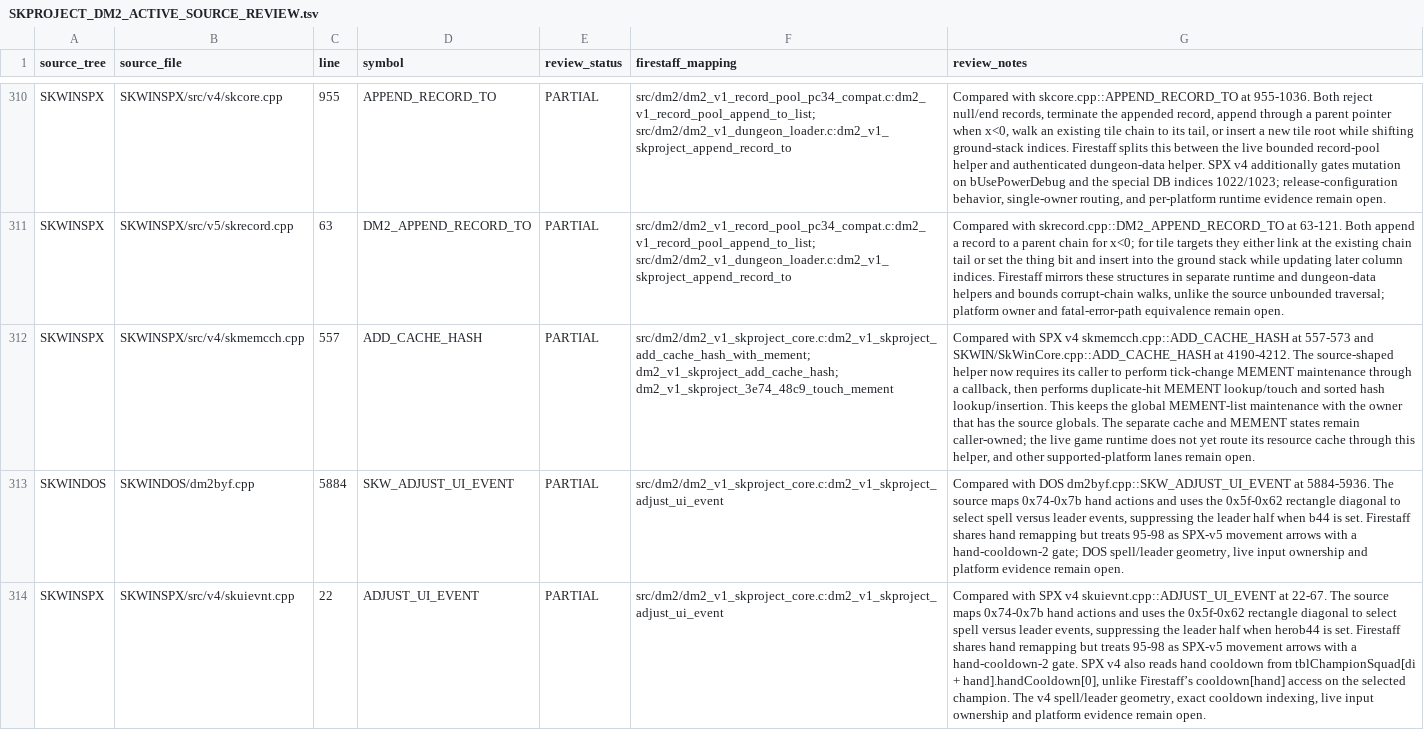
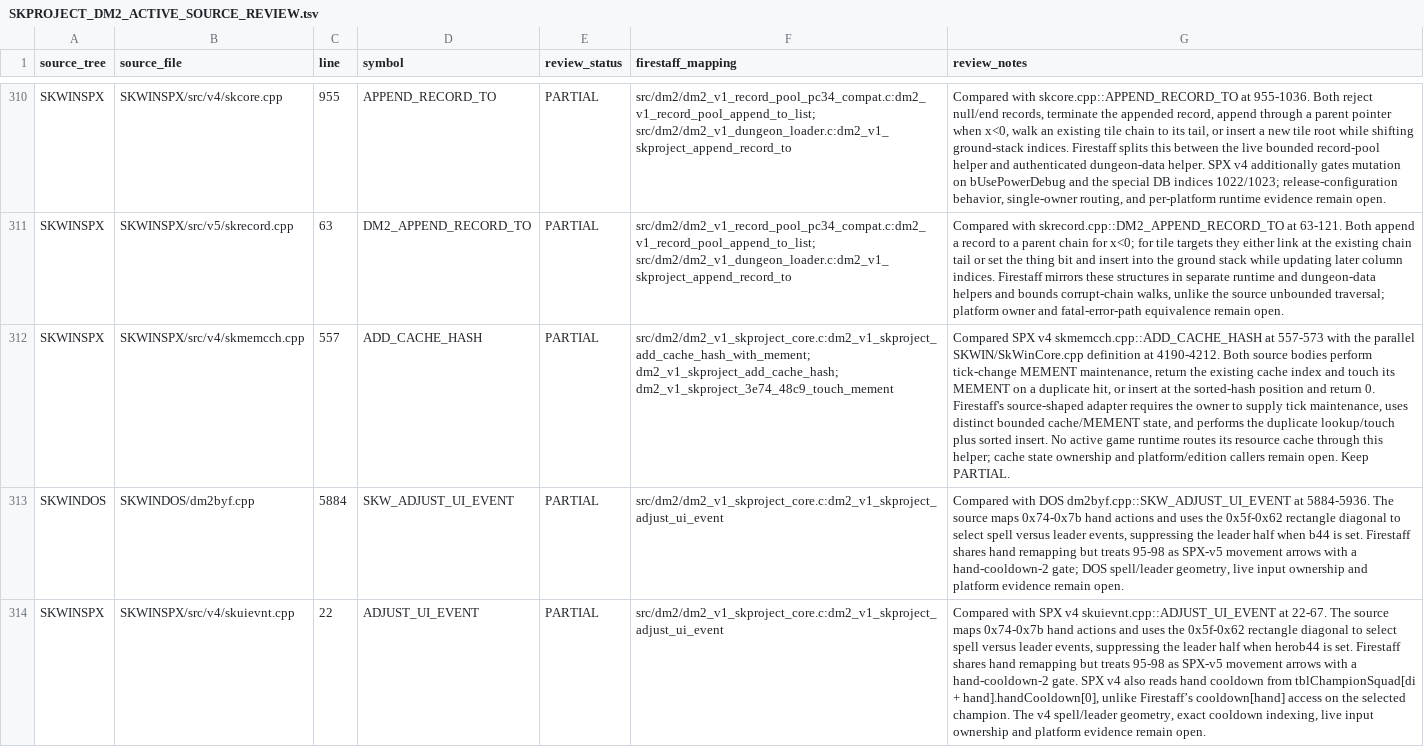
Before and after one commit to yeager/firestaff, a TSV file: docs/reference/audits/SKPROJECT_DM2_ACTIVE_SOURCE_REVIEW.tsv, drawn as a sheet; only a part is shown, gaps mark what is left out; the diff names each change by its address in the sheet, - before the commit and + after, or states it on an @@ line.

Commit message:
docs: refine DM2 cache hash audit

```diff
--- a/docs/reference/audits/SKPROJECT_DM2_ACTIVE_SOURCE_REVIEW.tsv
+++ b/docs/reference/audits/SKPROJECT_DM2_ACTIVE_SOURCE_REVIEW.tsv
-G312 (review_notes): Compared with SPX v4 skmemcch.cpp::ADD_CACHE_HASH at 557-573 and SKWIN/SkWinCore.cpp::ADD_CACHE_HASH at 4190-4212. The source-shaped helper now requires its caller to perform tick-change MEMENT maintenance through a callback, then performs duplicate-hit MEMENT lookup/touch and sorted hash lookup/insertion. This keeps the global MEMENT-list maintenance with the owner that has the source globals. The separate cache and MEMENT states remain caller-owned; the live game runtime does not yet route its resource cache through this helper, and other supported-platform lanes remain open.
+G312 (review_notes): Compared SPX v4 skmemcch.cpp::ADD_CACHE_HASH at 557-573 with the parallel SKWIN/SkWinCore.cpp definition at 4190-4212. Both source bodies perform tick-change MEMENT maintenance, return the existing cache index and touch its MEMENT on a duplicate hit, or insert at the sorted-hash position and return 0. Firestaff's source-shaped adapter requires the owner to supply tick maintenance, uses distinct bounded cache/MEMENT state, and performs the duplicate lookup/touch plus sorted insert. No active game runtime routes its resource cache through this helper; cache state ownership and platform/edition callers remain open. Keep PARTIAL.
```
Also changed, not shown: 1 other file.
